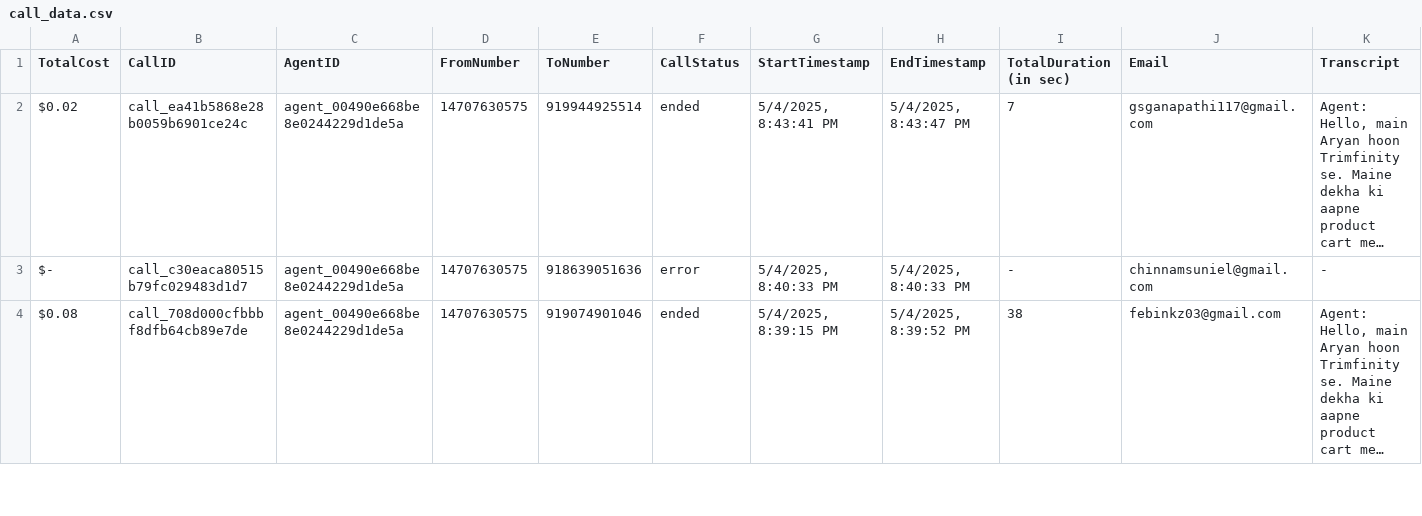
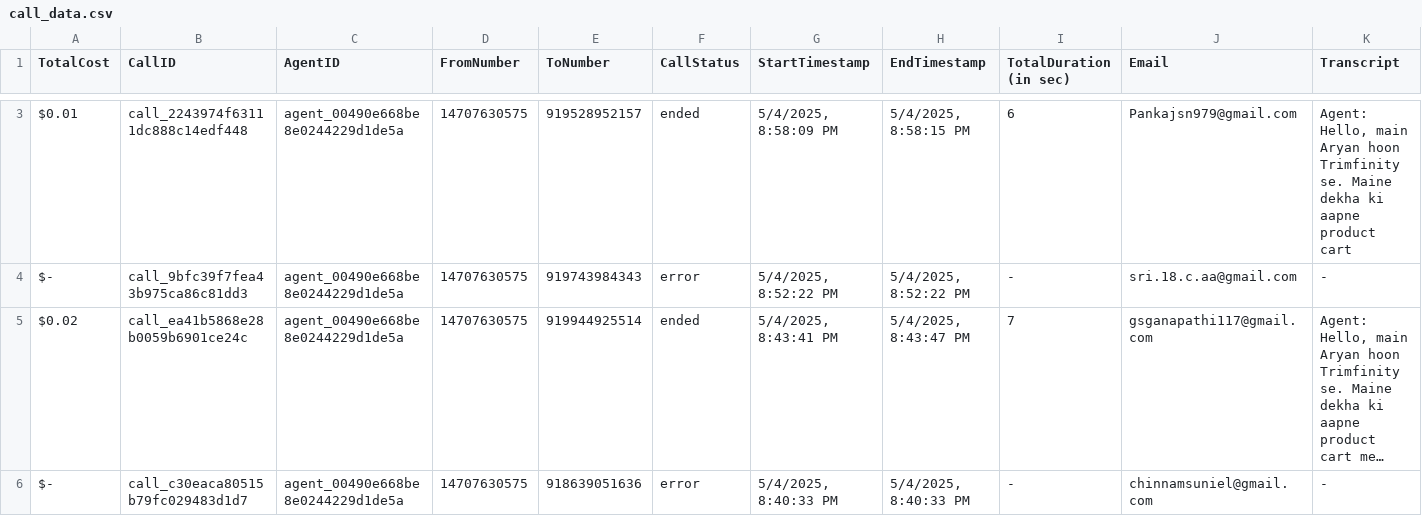
Before and after one commit to Urban-gabru-yog/Trimfinity_Dashboard_1104, a CSV file: data/call_data.csv, drawn as a sheet; only a part is shown, gaps mark what is left out; the shorter side is filled out with more unchanged rows; long unchanged cells end in …; rows hold the shown columns only; the diff covers the shown part only; the diff names each change by its address in the sheet, - before the commit and + after, or states it on an @@ line.

```diff
--- a/data/call_data.csv
+++ b/data/call_data.csv
+row 3: $0.01 | call_2243974f63111dc888c14edf448 | agent_00490e668be8e0244229d1de5a | 14707630575 | 919528952157 | ended | 5/4/2025, 8:58:09 PM | 5/4/2025, 8:58:15 PM | 6 | Pankajsn979@gmail.com | Agent: Hello, main Aryan hoon Trimfinity se. Maine dekha ki aapne product cart
+row 4: $- | call_9bfc39f7fea43b975ca86c81dd3 | agent_00490e668be8e0244229d1de5a | 14707630575 | 919743984343 | error | 5/4/2025, 8:52:22 PM | 5/4/2025, 8:52:22 PM | - | sri.18.c.aa@gmail.com | -
```
Also changed, not shown: 1 added row and 3 removed rows elsewhere in this file, data/merged_data.csv.
